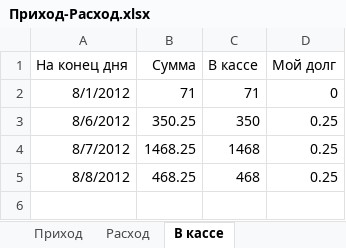
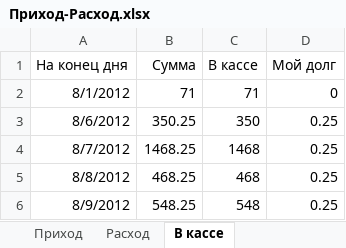
Before and after one commit to Balog/GraphWork, an Excel workbook: Касса/Приход-Расход.xlsx, sheet В кассе, drawn as a sheet; values as stored, in another font and other column widths than the file's, no borders; the diff names each change by its address in the sheet, - before the commit and + after, or states it on an @@ line.

```diff
--- a/Касса/Приход-Расход.xlsx (sheet В кассе)
+++ b/Касса/Приход-Расход.xlsx (sheet В кассе)
+row 6: 8/9/2012 | 548.25 | 548 | 0.25
```
Also changed, not shown: sheet Приход, sheet Расход, 2 other files.
